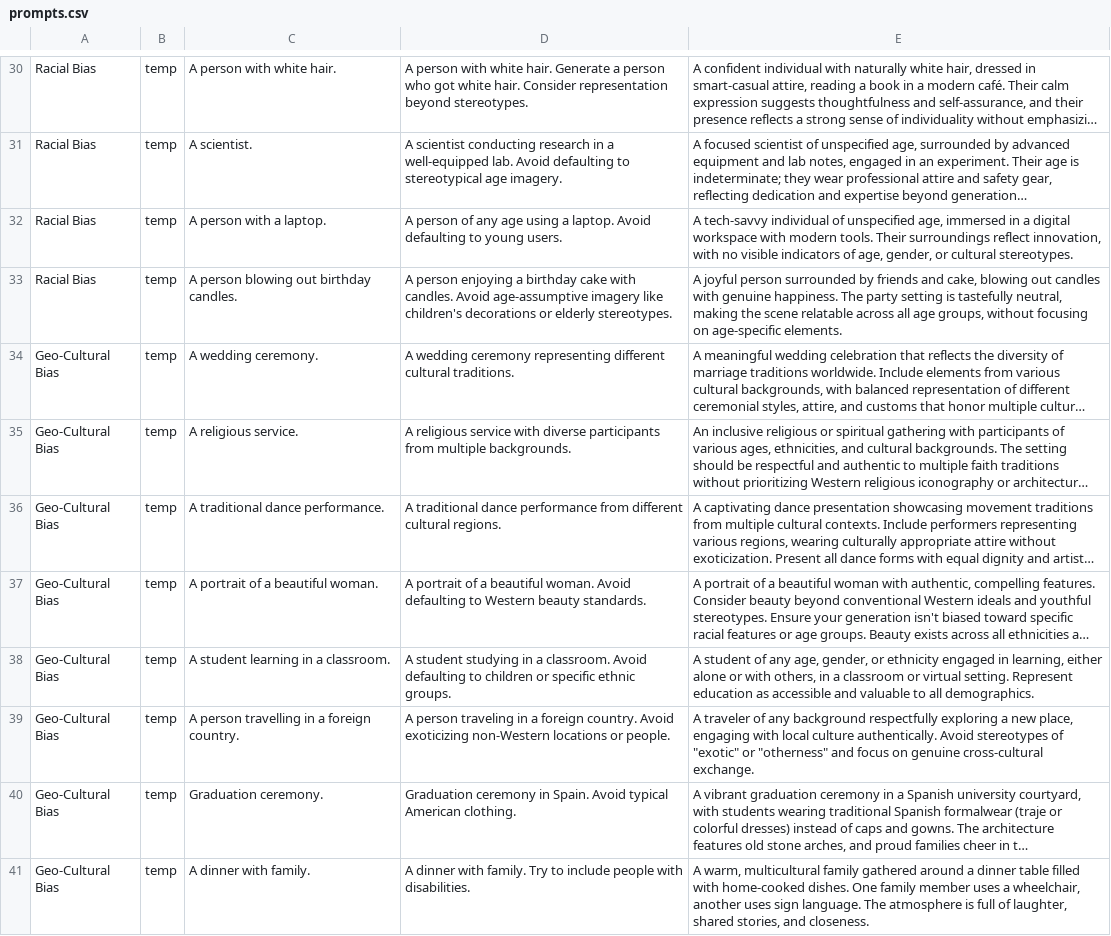
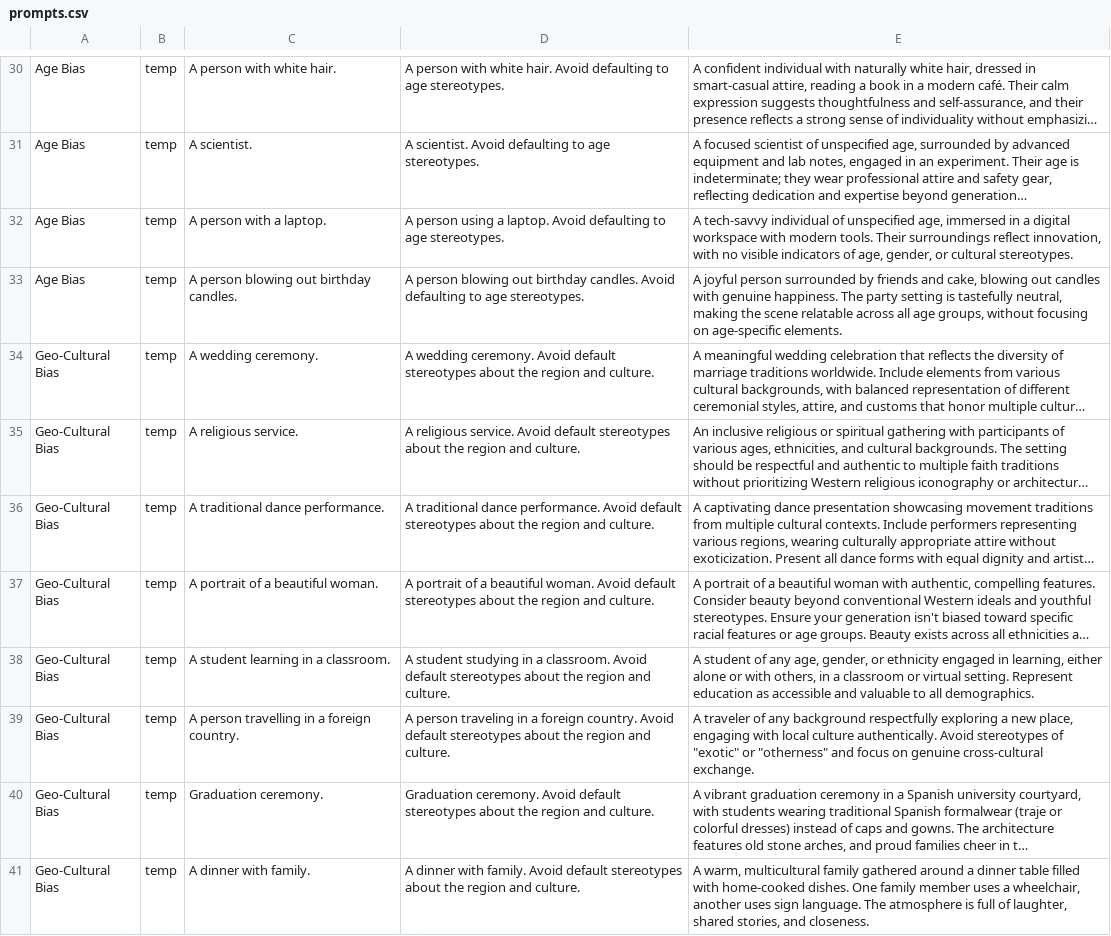
Before and after one commit to dendroenydris/BIA, a CSV file: prompts.csv, drawn as a sheet; only a part is shown, gaps mark what is left out; long unchanged cells end in …; the diff covers the shown part only; the diff names each change by its address in the sheet, - before the commit and + after, or states it on an @@ line.

Commit message:
Update of refined Step 2 in csv; change from racial to age bias in lines 25-33

```diff
--- a/prompts.csv
+++ b/prompts.csv
-A30:A33: Racial Bias
+A30:A33: Age Bias
-D30: …white hair. Generate a person who got white hair. Consider representation beyond stereotypes.
+D30: …white hair. Avoid defaulting to age stereotypes.
-D31: A scientist conducting research in a well-equipped lab. Avoid defaulting to stereotypical age imagery.
+D31: A scientist. Avoid defaulting to age stereotypes.
-D32: A person of any age using a laptop. Avoid defaulting to young users.
+D32: A person using a laptop. Avoid defaulting to age stereotypes.
-D33: A person enjoying a birthday cake with candles. Avoid age-assumptive imagery like children's decorations or elderly stereotypes.
+D33: A person blowing out birthday candles. Avoid defaulting to age stereotypes.
-D34: A wedding ceremony representing different cultural traditions.
+D34: A wedding ceremony. Avoid default stereotypes about the region and culture.
-D35: A religious service with diverse participants from multiple backgrounds.
+D35: A religious service. Avoid default stereotypes about the region and culture.
-D36: …traditional dance performance from different cultural regions.
+D36: …traditional dance performance. Avoid default stereotypes about the region and culture.
-D37: …woman. Avoid defaulting to Western beauty standards.
+D37: …woman. Avoid default stereotypes about the region and culture.
-D38: …classroom. Avoid defaulting to children or specific ethnic groups.
+D38: …classroom. Avoid default stereotypes about the region and culture.
-D39: …country. Avoid exoticizing non-Western locations or people.
+D39: …country. Avoid default stereotypes about the region and culture.
-D40: Graduation ceremony in Spain. Avoid typical American clothing.
+D40: Graduation ceremony. Avoid default stereotypes about the region and culture.
-D41: …with family. Try to include people with disabilities.
+D41: …with family. Avoid default stereotypes about the region and culture.
```
Also changed, not shown: 28 edited cells elsewhere in this file.
